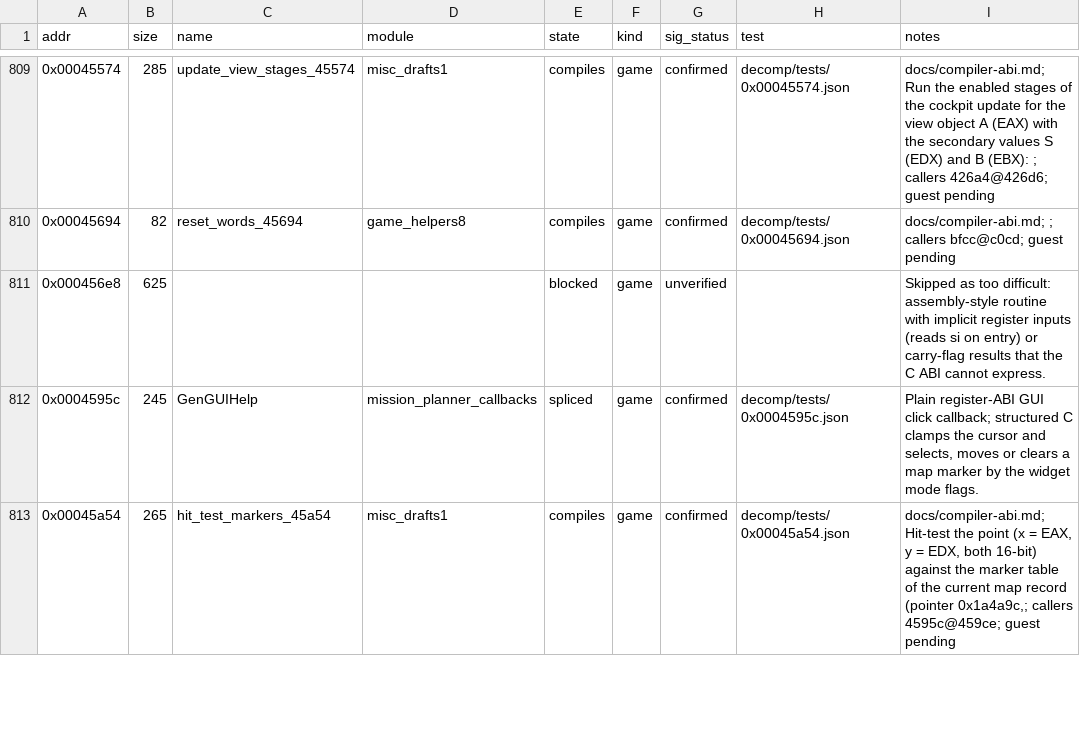
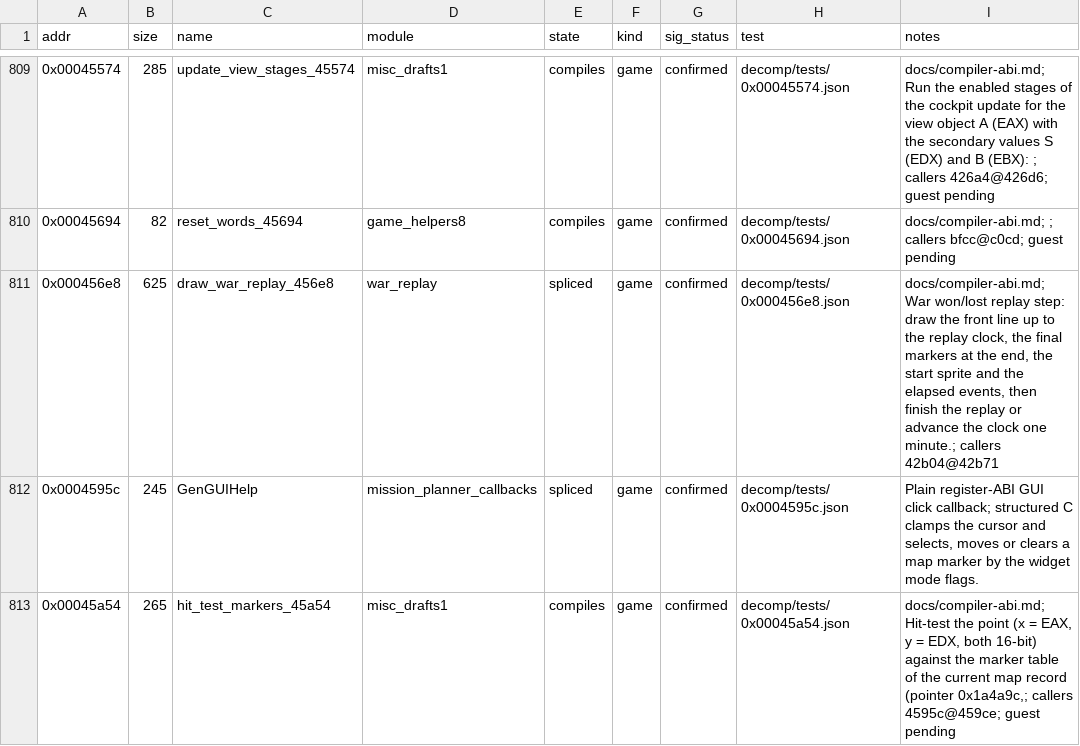
Before and after one commit to Grumbel/ef2000-port, a TSV file: decomp/symbols/functions.tsv, drawn as a sheet; only a part is shown, gaps mark what is left out.

```diff
--- a/decomp/symbols/functions.tsv
+++ b/decomp/symbols/functions.tsv
@@ -810,3 +810,3 @@ addr	size	name	module	state	kind	sig_status	test	notes
 0x00045694	82	reset_words_45694	game_helpers8	compiles	game	confirmed	decomp/tests/0x00045694.json	docs/compiler-abi.md; ; callers bfcc@c0cd; guest pending
-0x000456e8	625			blocked	game	unverified		Skipped as too difficult: assembly-style routine with implicit register inputs (reads si on entry) or carry-flag results that the C ABI cannot express.
+0x000456e8	625	draw_war_replay_456e8	war_replay	spliced	game	confirmed	decomp/tests/0x000456e8.json	docs/compiler-abi.md; War won/lost replay step: draw the front line up to the replay clock, the final markers at the end, the start sprite and the elapsed events, then finish the replay or advance the clock one minute.; callers 42b04@42b71
 0x0004595c	245	GenGUIHelp	mission_planner_callbacks	spliced	game	confirmed	decomp/tests/0x0004595c.json	Plain register-ABI GUI click callback; structured C clamps the cursor and selects, moves or clears a map marker by the widget mode flags.
```
Also changed, not shown: decomp/symbols/globals.tsv, decomp/symbols/hybrid-exclude.tsv, 7 other files.
